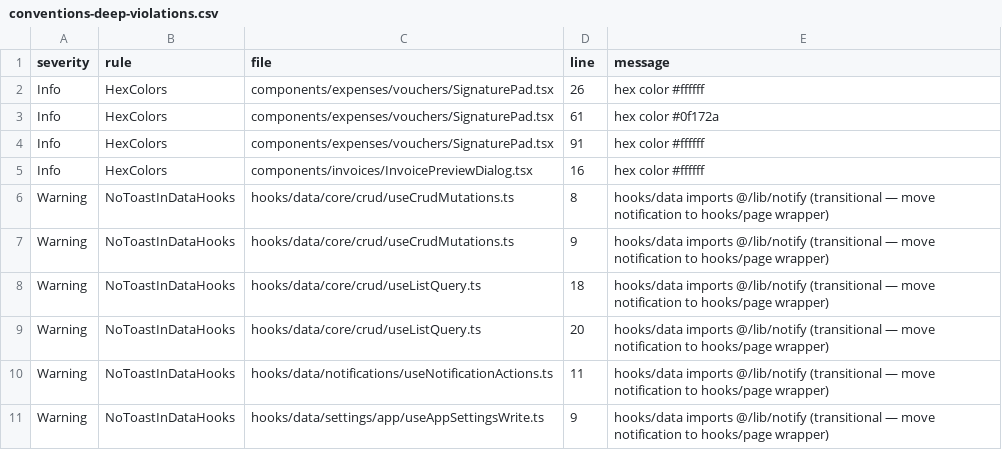
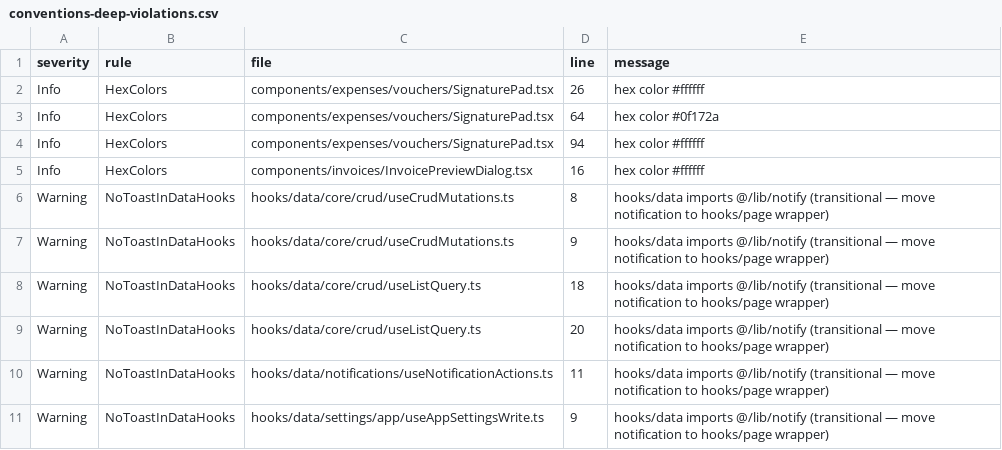
Before and after one commit to marzoouq/waqf-mr, a CSV file: audit/conventions-deep-violations.csv, drawn as a sheet.

```diff
--- a/audit/conventions-deep-violations.csv
+++ b/audit/conventions-deep-violations.csv
@@ -2,4 +2,4 @@ severity,rule,file,line,message
 Info,HexColors,components/expenses/vouchers/SignaturePad.tsx,26,"hex color #ffffff"
-Info,HexColors,components/expenses/vouchers/SignaturePad.tsx,61,"hex color #0f172a"
-Info,HexColors,components/expenses/vouchers/SignaturePad.tsx,91,"hex color #ffffff"
+Info,HexColors,components/expenses/vouchers/SignaturePad.tsx,64,"hex color #0f172a"
+Info,HexColors,components/expenses/vouchers/SignaturePad.tsx,94,"hex color #ffffff"
 Info,HexColors,components/invoices/InvoicePreviewDialog.tsx,16,"hex color #ffffff"
```
Also changed, not shown: audit/page-controls-audit.csv, audit/structure-inventory.csv, 5 other files.
